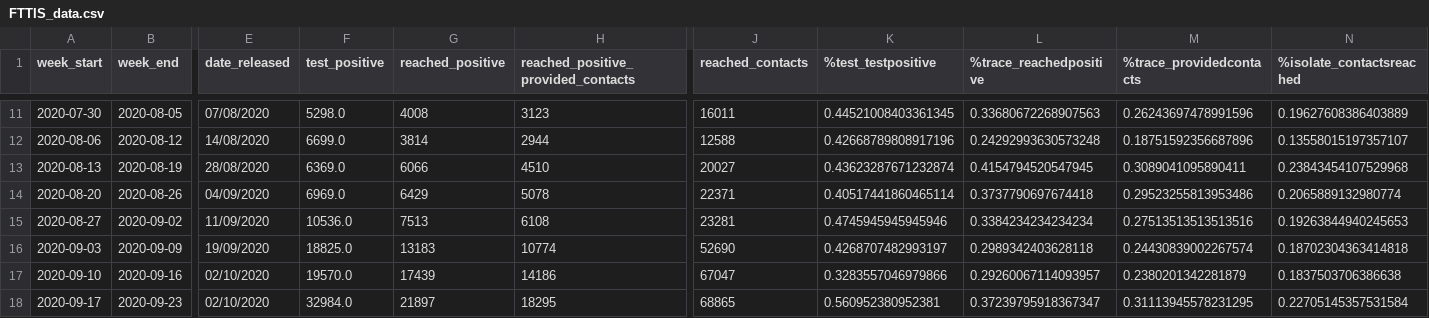
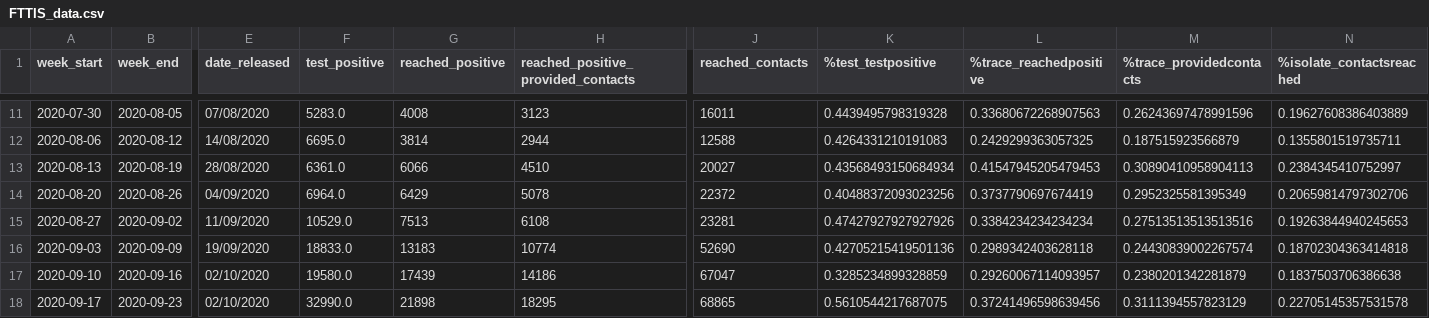
Before and after one commit to mdZ01/COVIDRED_data, a CSV file: data/FTTIS_data.csv, drawn as a sheet; only a part is shown, gaps mark what is left out; the diff covers the shown part only; the diff names each change by its address in the sheet, - before the commit and + after, or states it on an @@ line.

```diff
--- a/data/FTTIS_data.csv
+++ b/data/FTTIS_data.csv
-F11 (test_positive): 5298.0
+F11 (test_positive): 5283.0
-K11 (%test_testpositive): 0.44521008403361345
+K11 (%test_testpositive): 0.4439495798319328
-F12 (test_positive): 6699.0
+F12 (test_positive): 6695.0
-K12 (%test_testpositive): 0.42668789808917196
+K12 (%test_testpositive): 0.4264331210191083
-L12 (%trace_reachedpositive): 0.24292993630573248
+L12 (%trace_reachedpositive): 0.2429299363057325
-M12 (%trace_providedcontacts): 0.18751592356687896
+M12 (%trace_providedcontacts): 0.187515923566879
-N12 (%isolate_contactsreached): 0.13558015197357107
+N12 (%isolate_contactsreached): 0.1355801519735711
-F13 (test_positive): 6369.0
+F13 (test_positive): 6361.0
-K13 (%test_testpositive): 0.43623287671232874
+K13 (%test_testpositive): 0.43568493150684934
-L13 (%trace_reachedpositive): 0.4154794520547945
+L13 (%trace_reachedpositive): 0.41547945205479453
-M13 (%trace_providedcontacts): 0.3089041095890411
+M13 (%trace_providedcontacts): 0.30890410958904113
-N13 (%isolate_contactsreached): 0.23843454107529968
+N13 (%isolate_contactsreached): 0.2384345410752997
-F14 (test_positive): 6969.0
+F14 (test_positive): 6964.0
-J14 (reached_contacts): 22371
+J14 (reached_contacts): 22372
-K14 (%test_testpositive): 0.40517441860465114
+K14 (%test_testpositive): 0.40488372093023256
-L14 (%trace_reachedpositive): 0.3737790697674418
+L14 (%trace_reachedpositive): 0.3737790697674419
-M14 (%trace_providedcontacts): 0.29523255813953486
+M14 (%trace_providedcontacts): 0.2952325581395349
-N14 (%isolate_contactsreached): 0.2065889132980774
+N14 (%isolate_contactsreached): 0.20659814797302706
-F15 (test_positive): 10536.0
+F15 (test_positive): 10529.0
-K15 (%test_testpositive): 0.4745945945945946
+K15 (%test_testpositive): 0.47427927927927926
-F16 (test_positive): 18825.0
+F16 (test_positive): 18833.0
-K16 (%test_testpositive): 0.4268707482993197
+K16 (%test_testpositive): 0.42705215419501136
-F17 (test_positive): 19570.0
+F17 (test_positive): 19580.0
-K17 (%test_testpositive): 0.3283557046979866
+K17 (%test_testpositive): 0.3285234899328859
-F18 (test_positive): 32984.0
+F18 (test_positive): 32990.0
-G18 (reached_positive): 21897
+G18 (reached_positive): 21898
-K18 (%test_testpositive): 0.560952380952381
+K18 (%test_testpositive): 0.5610544217687075
-L18 (%trace_reachedpositive): 0.37239795918367347
+L18 (%trace_reachedpositive): 0.37241496598639456
-M18 (%trace_providedcontacts): 0.31113945578231295
+M18 (%trace_providedcontacts): 0.3111394557823129
-N18 (%isolate_contactsreached): 0.22705145357531584
+N18 (%isolate_contactsreached): 0.22705145357531578
```
Also changed, not shown: 1 added row and 125 edited cells elsewhere in this file.
